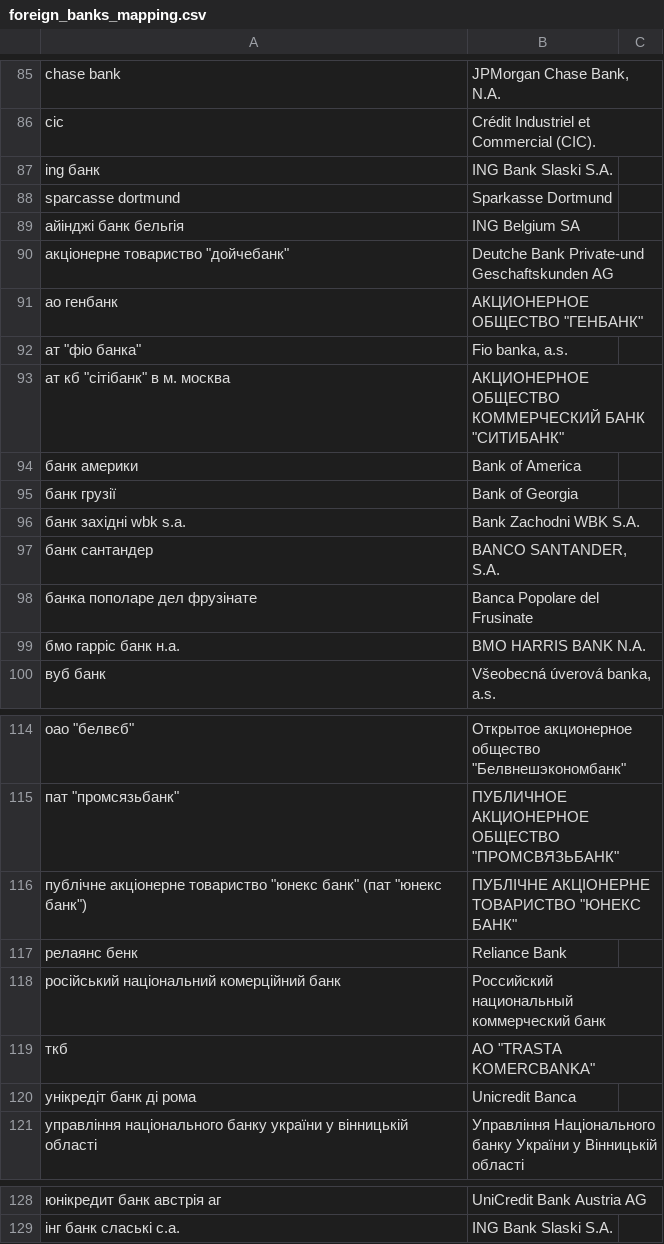
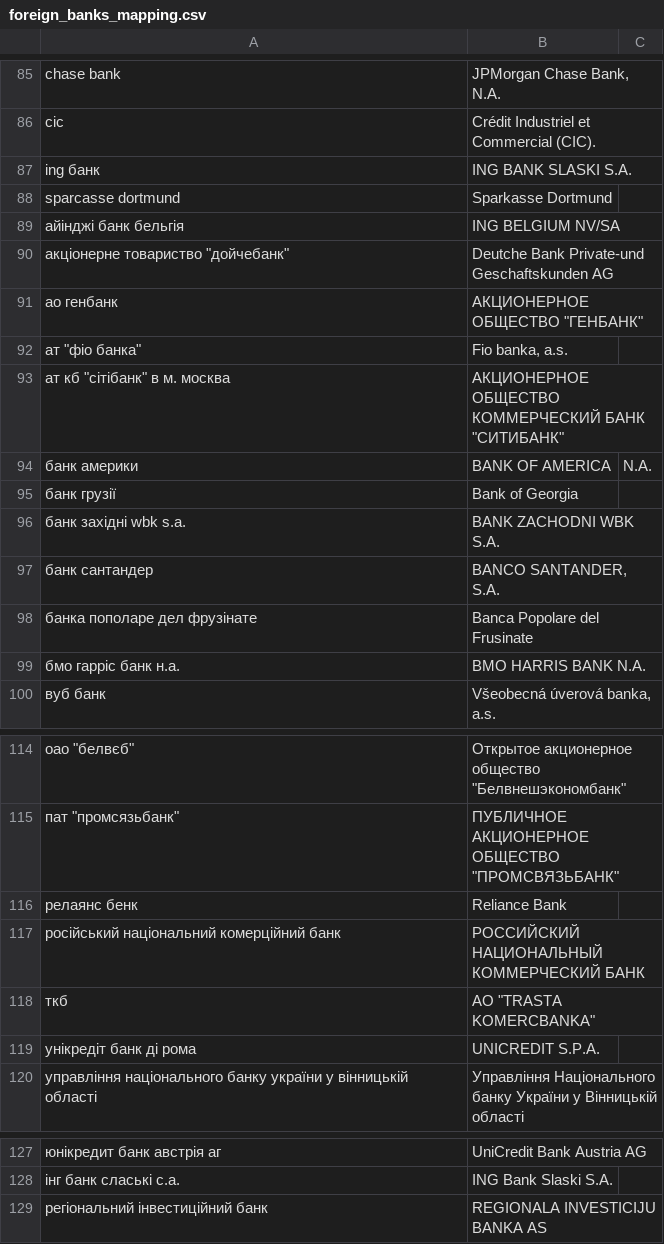
Before and after one commit to rodionvolovik/pep.org.ua, a CSV file: pepdb/core/dicts/foreign_banks_mapping.csv, drawn as a sheet; only a part is shown, gaps mark what is left out.

Commit message:
Improving bank mappings

```diff
--- a/pepdb/core/dicts/foreign_banks_mapping.csv
+++ b/pepdb/core/dicts/foreign_banks_mapping.csv
@@ -86,5 +86,5 @@ chase bank,"JPMorgan Chase Bank, N.A."
 cic,Crédit Industriel et Commercial (CIC).
-ing банк, ING Bank Slaski S.A.
+ing банк,ING BANK SLASKI S.A.
 sparcasse dortmund,Sparkasse Dortmund
-айінджі банк бельгія,ING Belgium SA
+айінджі банк бельгія,ING BELGIUM NV/SA
 "акціонерне товариство ""дойчебанк""",Deutche Bank Private-und Geschaftskunden AG
@@ -93,5 +93,5 @@ sparcasse dortmund,Sparkasse Dortmund
 "ат кб ""сітібанк"" в м. москва","АКЦИОНЕРНОЕ ОБЩЕСТВО КОММЕРЧЕСКИЙ БАНК ""СИТИБАНК"""
-банк америки,Bank of America
+банк америки,BANK OF AMERICA, N.A.
 банк грузії,Bank of Georgia
-банк західні wbk s.a., Bank Zachodni WBK S.A.
+банк західні wbk s.a.,BANK ZACHODNI WBK S.A.
 банк сантандер,"BANCO SANTANDER, S.A."
@@ -115,7 +115,6 @@ sparcasse dortmund,Sparkasse Dortmund
 "пат ""промсязьбанк""","ПУБЛИЧНОЕ АКЦИОНЕРНОЕ ОБЩЕСТВО ""ПРОМСВЯЗЬБАНК"""
-"публічне акціонерне товариство ""юнекс банк"" (пат ""юнекс банк"")","ПУБЛІЧНЕ АКЦІОНЕРНЕ ТОВАРИСТВО ""ЮНЕКС БАНК"""
 релаянс бенк,Reliance Bank
-російський національний комерційний банк,Российский национальный коммерческий банк
+російський національний комерційний банк,РОССИЙСКИЙ НАЦИОНАЛЬНЫЙ КОММЕРЧЕСКИЙ БАНК
 ткб,"AO ""TRASTA KOMERCBANKA"""
-унікредіт банк ді рома,Unicredit Banca
+унікредіт банк ді рома,UNICREDIT S.P.A.
 управління національного банку україни у вінницькій області,Управління Національного банку України у Вінницькій області
@@ -129 +128,2 @@ sparcasse dortmund,Sparkasse Dortmund
 інг банк слаські с.а.,ING Bank Slaski S.A.
+регіональний інвестиційний банк,REGIONALA INVESTICIJU BANKA AS
```
Also changed, not shown: pepdb/core/dicts/bank_names_mapping.csv, 1 other file.
